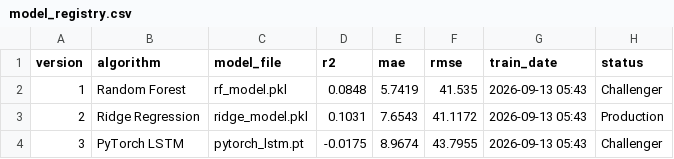
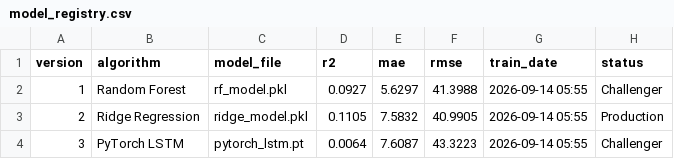
Before and after one commit to mahaamkhan245-cyber/aqi-forecast, a CSV file: data/registry/model_registry.csv, drawn as a sheet.

```diff
--- a/data/registry/model_registry.csv
+++ b/data/registry/model_registry.csv
@@ -1,4 +1,4 @@
 version,algorithm,model_file,r2,mae,rmse,train_date,status
-1,Random Forest,rf_model.pkl,0.0848,5.7419,41.535,2026-09-13 05:43,Challenger
-2,Ridge Regression,ridge_model.pkl,0.1031,7.6543,41.1172,2026-09-13 05:43,Production
-3,PyTorch LSTM,pytorch_lstm.pt,-0.0175,8.9674,43.7955,2026-09-13 05:43,Challenger
+1,Random Forest,rf_model.pkl,0.0927,5.6297,41.3988,2026-09-14 05:55,Challenger
+2,Ridge Regression,ridge_model.pkl,0.1105,7.5832,40.9905,2026-09-14 05:55,Production
+3,PyTorch LSTM,pytorch_lstm.pt,0.0064,7.6087,43.3223,2026-09-14 05:55,Challenger
```
Also changed, not shown: 7 other files.
